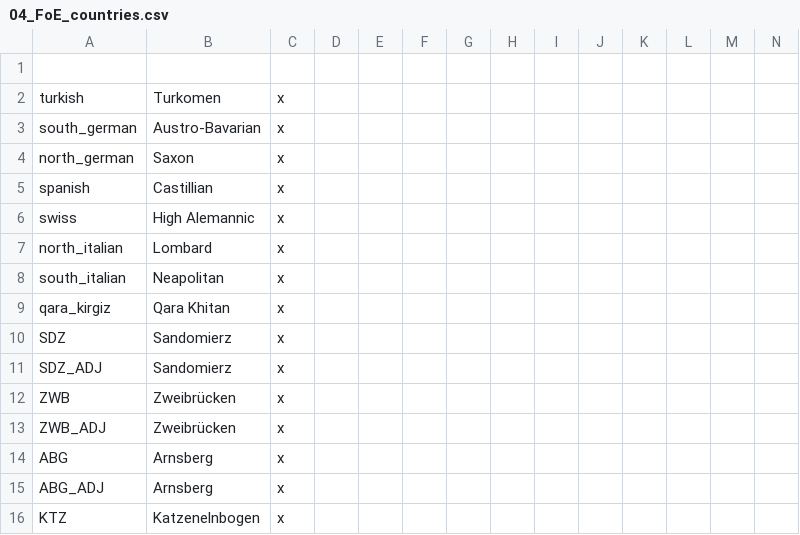
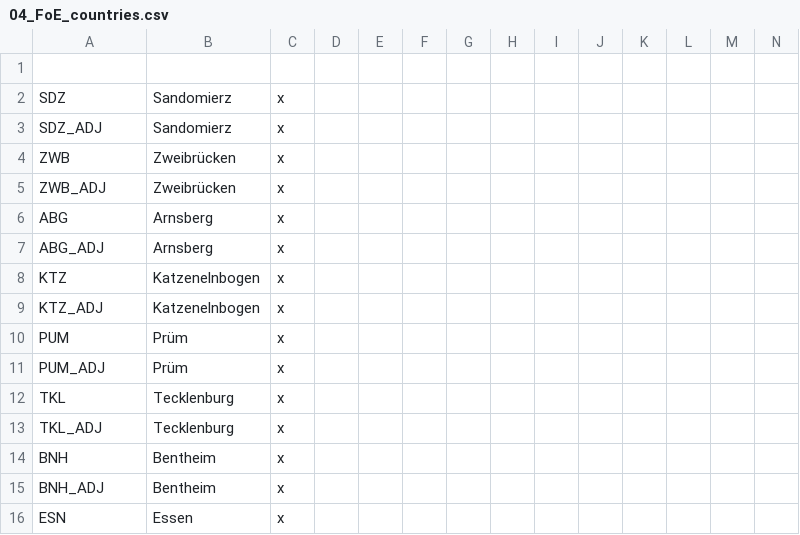
Before and after one commit to DoniDanger/Knights-and-Muskets, a CSV file: Knights and Muskets/localisation/04_FoE_countries.csv, drawn as a sheet; only a part is shown; the shorter side is filled out with more unchanged rows; rows hold the shown columns only; the diff names each change by its address in the sheet, - before the commit and + after, or states it on an @@ line.

```diff
--- a/Knights and Muskets/localisation/04_FoE_countries.csv
+++ b/Knights and Muskets/localisation/04_FoE_countries.csv
-row 2: turkish | Turkomen | x
-row 3: south_german | Austro-Bavarian | x
-row 4: north_german | Saxon | x
-row 5: spanish | Castillian | x
-row 6: swiss | High Alemannic | x
-row 7: north_italian | Lombard | x
-row 8: south_italian | Neapolitan | x
-row 9: qara_kirgiz | Qara Khitan | x
```
Also changed, not shown: Knights and Muskets/localisation/000_FoE_loc.csv.
